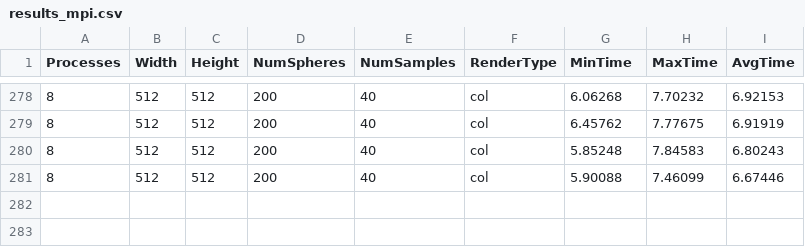
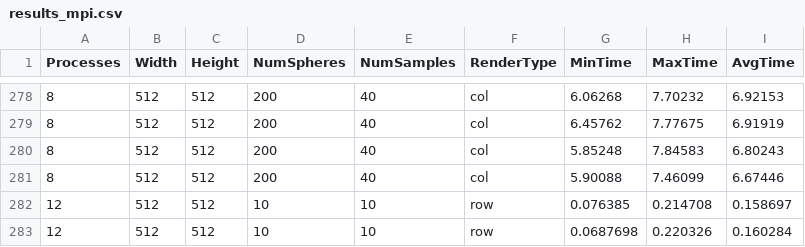
Before and after one commit to BernatRosello/CAP_Practica2_Raytracing, a CSV file: results_mpi.csv, drawn as a sheet; only a part is shown, gaps mark what is left out; the diff names each change by its address in the sheet, - before the commit and + after, or states it on an @@ line.

```diff
--- a/results_mpi.csv
+++ b/results_mpi.csv
+row 282: 12 | 512 | 512 | 10 | 10 | row | 0.076385 | 0.214708 | 0.158697
+row 283: 12 | 512 | 512 | 10 | 10 | row | 0.0687698 | 0.220326 | 0.160284
```
Also changed, not shown: 6 other files.
